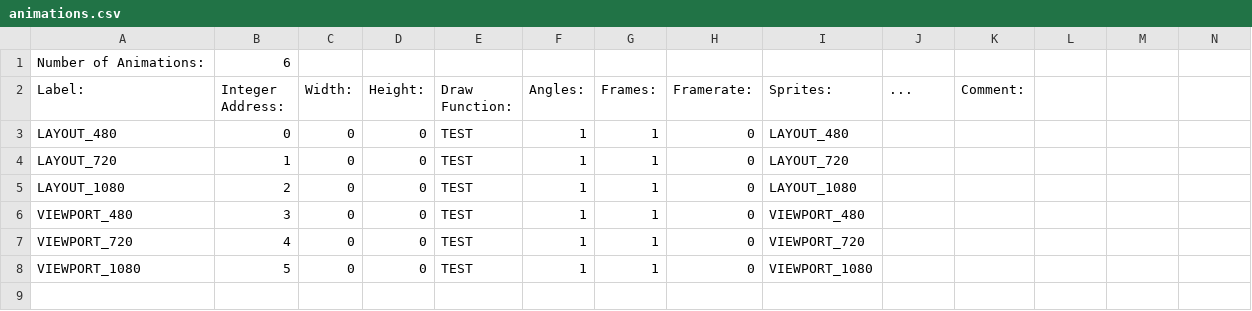
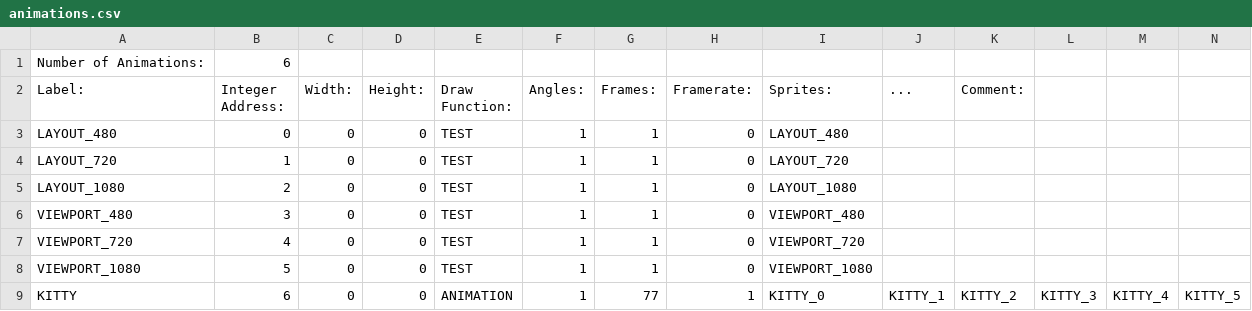
Before and after one commit to BostonBrooks/Spaghetti_Graveyard_Zero, a CSV file: games/game0/maps/map0/animations.csv, drawn as a sheet; only a part is shown; rows hold the shown columns only; the diff names each change by its address in the sheet, - before the commit and + after, or states it on an @@ line.

Commit message:
animations are working

```diff
--- a/games/game0/maps/map0/animations.csv
+++ b/games/game0/maps/map0/animations.csv
+row 9: KITTY | 6 | 0 | 0 | ANIMATION | 1 | 77 | 1 | KITTY_0 | KITTY_1 | KITTY_2 | KITTY_3 | KITTY_4 | KITTY_5
```
Also changed, not shown: games/game0/maps/map0/sprites.csv, games/game0/maps/map0/textures.csv, 11 other files.
